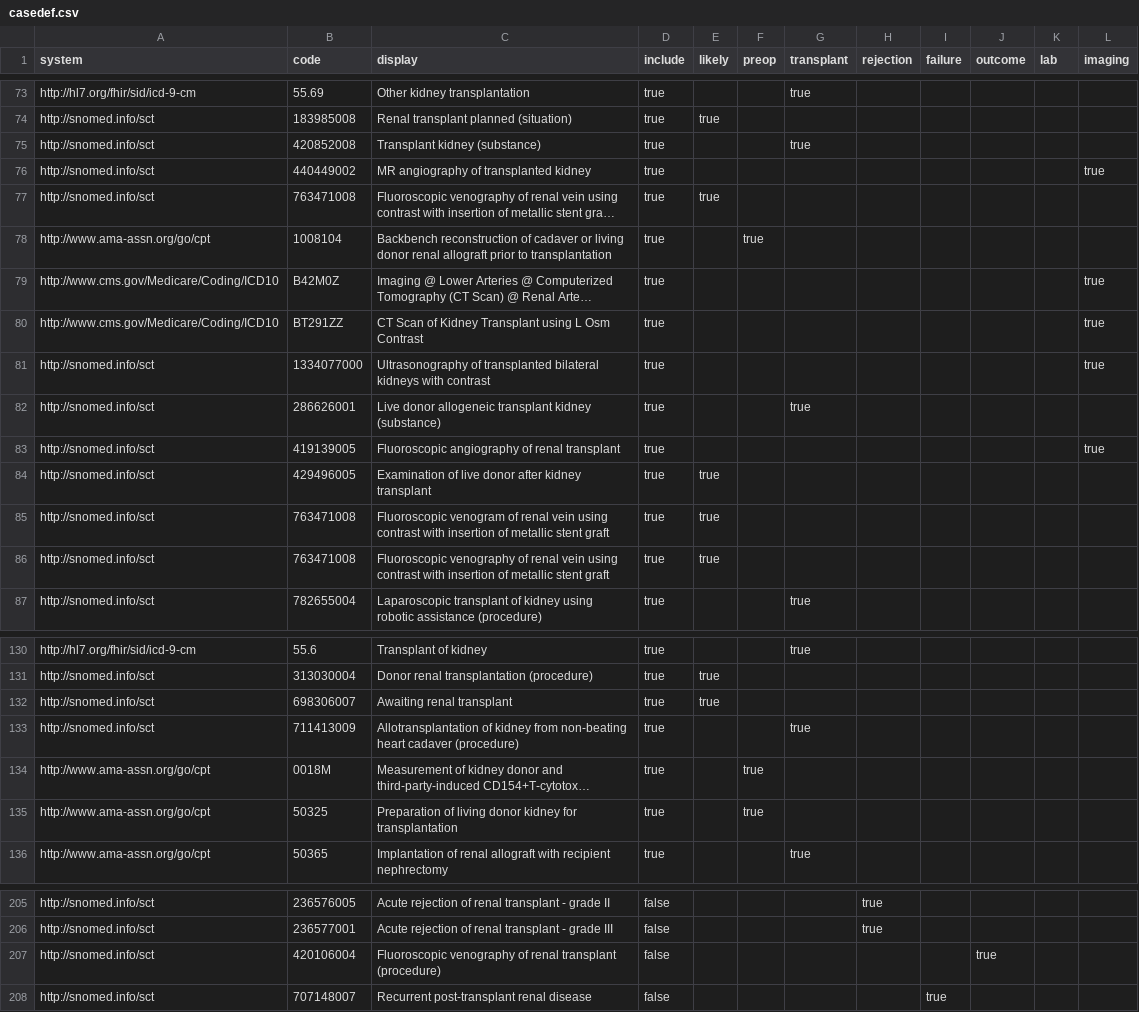
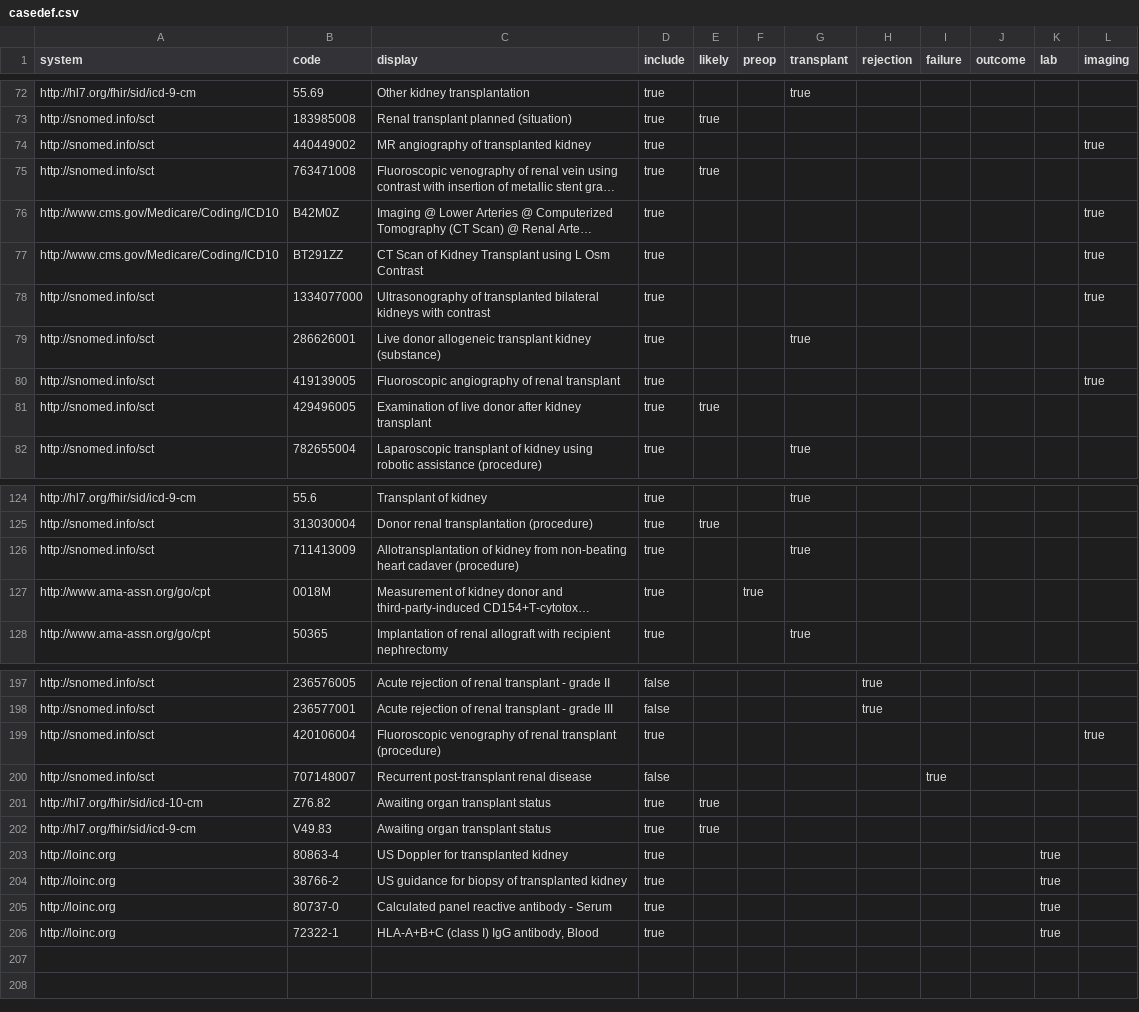
Before and after one commit to smart-on-fhir/cumulus-library-kidney-transplant, a CSV file: spreadsheet/casedef.csv, drawn as a sheet; only a part is shown, gaps mark what is left out; long unchanged cells end in …; removed rows and columns are numbered as before the commit, all else as after; the diff covers the shown part only; the diff names each change by its address in the sheet, - before the commit and + after, or states it on an @@ line.

Commit message:
Issue 106 exclude other transplants (#108)
* casedef.csv "428575007","Hypertension secondary to kidney transplant" is outcome not transplant -- confusing wording on "secondary to"

* casedef.csv updated
(+) include transplant procedures 175948009,428645009
(+) include 0319U RNA expression by select transcriptome
(+) include ICD10/ICD9 "VCODES" for visit status as "likely"
(+) include US doppler/guidance LOINC imaging

Relates to
https://github.com/smart-on-fhir/cumulus-library-kidney-transplant/issues/75
https://github.com/smart-on-fhir/cumulus-library-kidney-transplant/issues/66
https://github.com/smart-on-fhir/cumulus-library-kidney-transplant/issues/39

* Relates to
https://github.com/smart-on-fhir/cumulus-library-kidney-transplant/issues/75
https://github.com/smart-on-fhir/cumulus-library-kidney-transplant/issues/66

* casedef.csv removed duplicate codes (harmless, but cleaner to have one)

* irae__cohort_casedef_exclude.sql solution for "other transplant" in VSAC valueset definitions.

https://github.com/smart-on-fhir/cumulus-library-kidney-transplant/issues/39

* Exclude due to "other transplant"

irae__cohort_casedef_exclude.sql

supporting valuesets
* dx_transplant.csv
* proc_transplant.csv

(+) Template/SQL

https://github.com/smart-on-fhir/cumulus-library-kidney-transplant/issues/39

* irae suporting tables for DX and PROC (per dx_transplant and proc_transplant)

* updated study metadata.

* updated documentation

```diff
--- a/spreadsheet/casedef.csv
+++ b/spreadsheet/casedef.csv
-row 75: http://snomed.info/sct | 420852008 | Transplant kidney (substance) | true |  |  | true
-row 78: http://www.ama-assn.org/go/cpt | 1008104 | Backbench reconstruction of cadaver or living donor renal allograft prior to transplantation | true |  | true
-row 85: http://snomed.info/sct | 763471008 | Fluoroscopic venogram of renal vein using contrast with insertion of metallic stent graft | true | true
-row 86: http://snomed.info/sct | 763471008 | Fluoroscopic venography of renal vein using contrast with insertion of metallic stent graft | true | true
-row 132: http://snomed.info/sct | 698306007 | Awaiting renal transplant | true | true
-row 135: http://www.ama-assn.org/go/cpt | 50325 | Preparation of living donor kidney for transplantation | true |  | true
-D199 (include): false
+D199 (include): true
-J199 (outcome): true
+J199 (outcome): (empty)
-L199 (imaging): (empty)
+L199 (imaging): true
+row 201: http://hl7.org/fhir/sid/icd-10-cm | Z76.82 | Awaiting organ transplant status | true | true
+row 202: http://hl7.org/fhir/sid/icd-9-cm | V49.83 | Awaiting organ transplant status | true | true
+row 203: http://loinc.org | 80863-4 | US Doppler for transplanted kidney | true |  |  |  |  |  |  | true
+row 204: http://loinc.org | 38766-2 | US guidance for biopsy of transplanted kidney | true |  |  |  |  |  |  | true
+row 205: http://loinc.org | 80737-0 | Calculated panel reactive antibody - Serum | true |  |  |  |  |  |  | true
+row 206: http://loinc.org | 72322-1 | HLA-A+B+C (class I) IgG antibody, Blood | true |  |  |  |  |  |  | true
```
Also changed, not shown: 2 removed rows and 13 edited cells elsewhere in this file, 21 other files.
